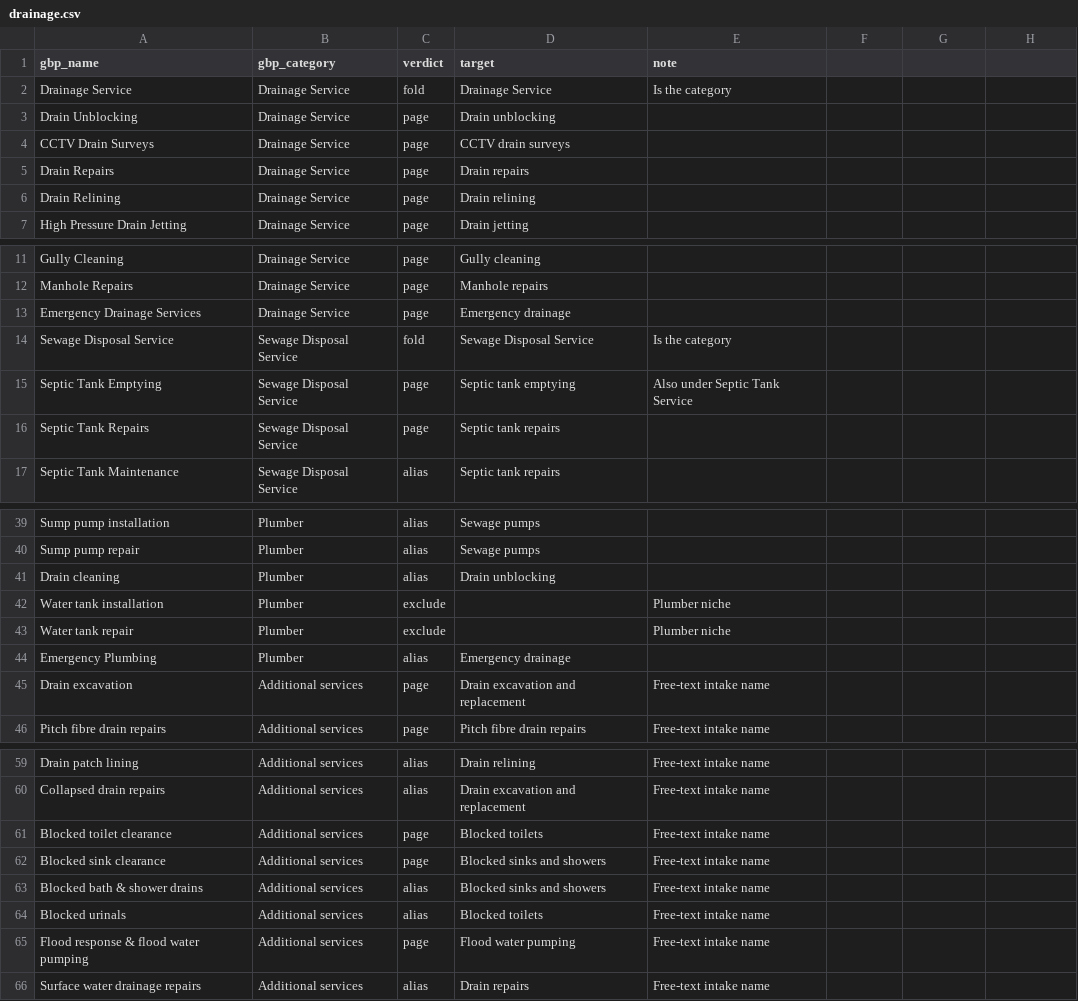
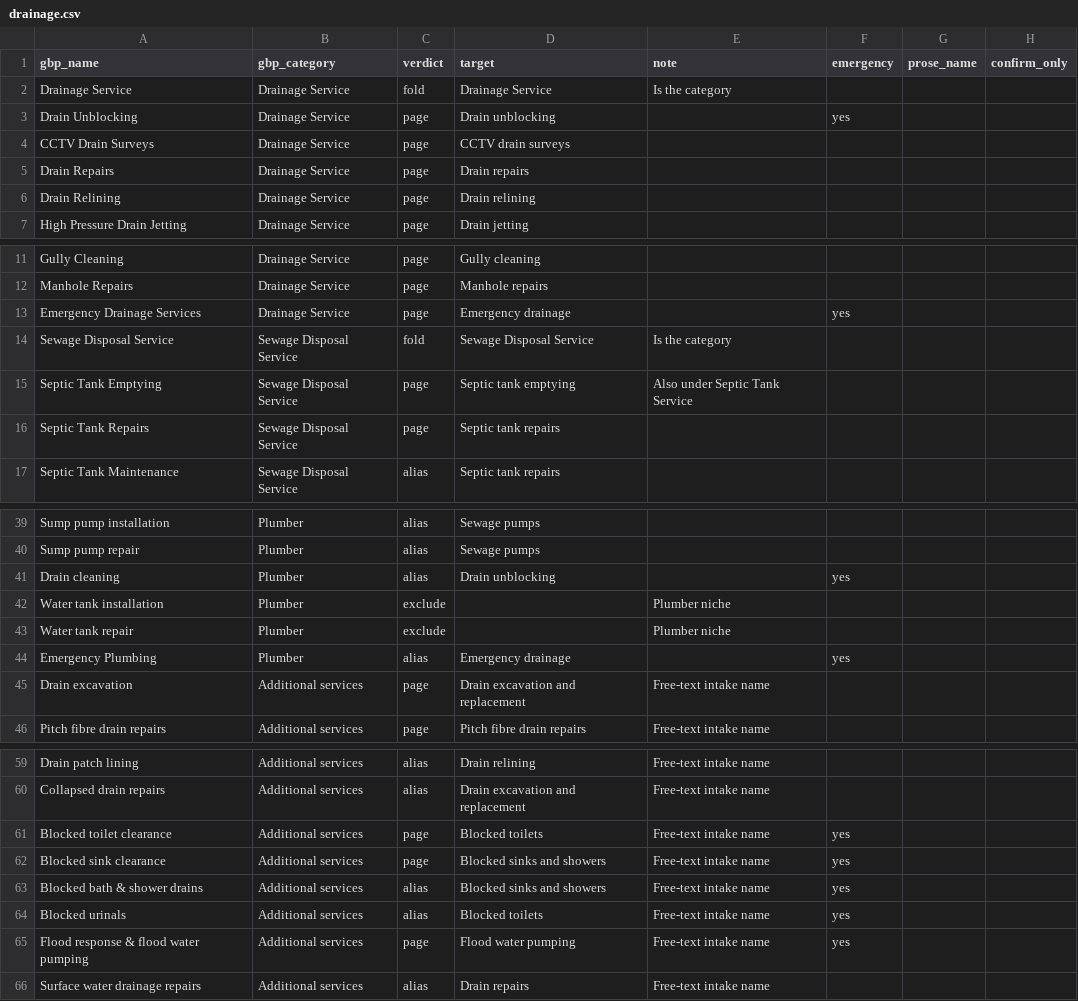
Before and after one commit to Brandon-local-launchpad/local-launchpad-copy-bot, a CSV file: niche-library/drainage.csv, drawn as a sheet; only a part is shown, gaps mark what is left out; the diff names each change by its address in the sheet, - before the commit and + after, or states it on an @@ line.

```diff
--- a/niche-library/drainage.csv
+++ b/niche-library/drainage.csv
-F1: (empty)
+F1: emergency
-G1: (empty)
+G1: prose_name
-H1: (empty)
+H1: confirm_only
-F3 (emergency): (empty)
+F3 (emergency): yes
-F13 (emergency): (empty)
+F13 (emergency): yes
-F41 (emergency): (empty)
+F41 (emergency): yes
-F44 (emergency): (empty)
+F44 (emergency): yes
-F61:F65 (emergency): (empty)
+F61:F65 (emergency): yes
```
Also changed, not shown: niche-library/builder.csv, niche-library/driveways.csv, 46 other files.
